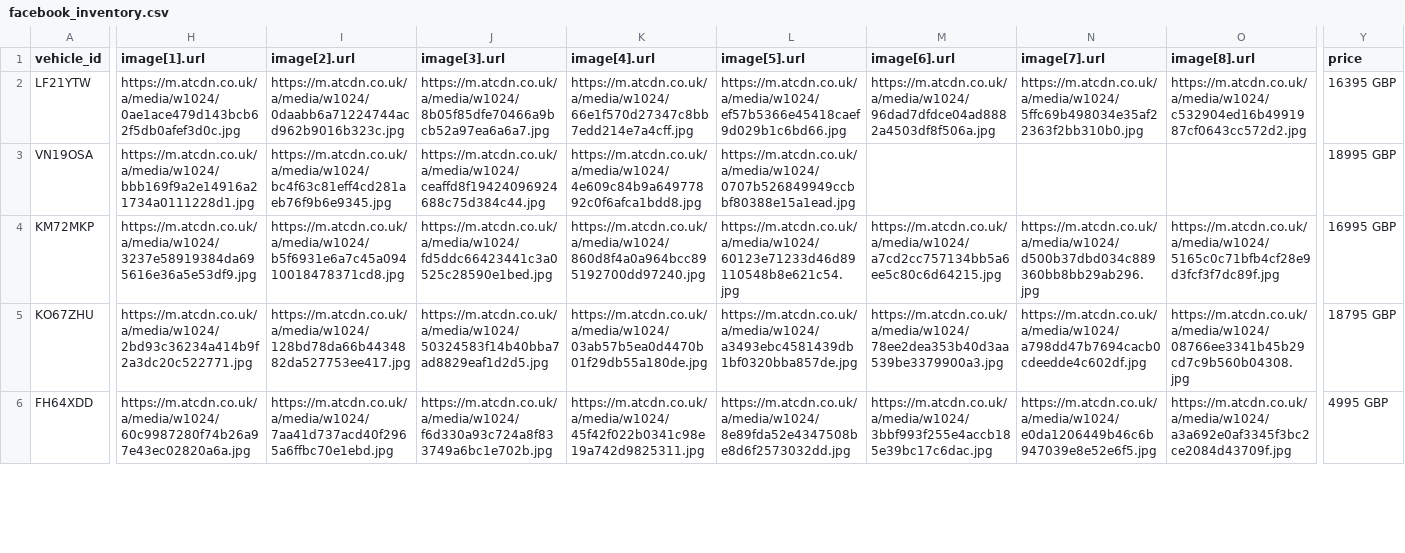
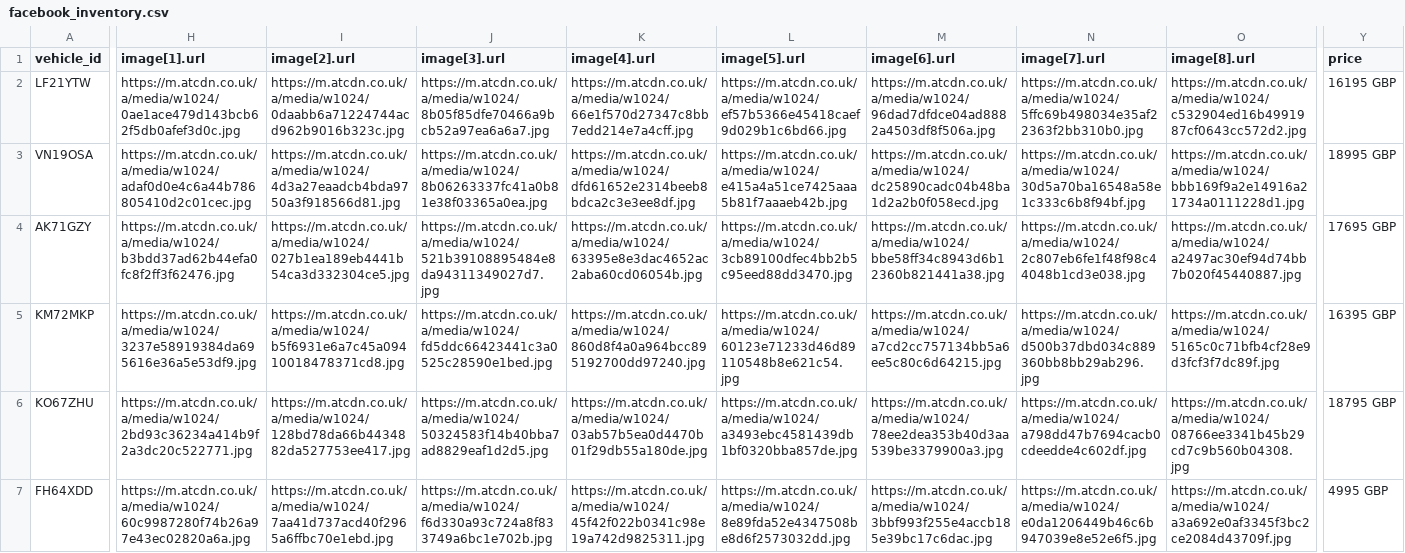
Before and after one commit to oli-a11y/albar-meta-feed, a CSV file: facebook_inventory.csv, drawn as a sheet; only a part is shown, gaps mark what is left out; addresses are those after the commit; rows hold the shown columns only; the diff covers the shown part only; the diff names each change by its address in the sheet, - before the commit and + after, or states it on an @@ line.

```diff
--- a/facebook_inventory.csv
+++ b/facebook_inventory.csv
-Y2 (price): 16395 GBP
+Y2 (price): 16195 GBP
-H3 (image[1].url): https://m.atcdn.co.uk/a/media/w1024/bbb169f9a2e14916a21734a0111228d1.jpg
+H3 (image[1].url): https://m.atcdn.co.uk/a/media/w1024/adaf0d0e4c6a44b786805410d2c01cec.jpg
-I3 (image[2].url): https://m.atcdn.co.uk/a/media/w1024/bc4f63c81eff4cd281aeb76f9b6e9345.jpg
+I3 (image[2].url): https://m.atcdn.co.uk/a/media/w1024/4d3a27eaadcb4bda9750a3f918566d81.jpg
-J3 (image[3].url): https://m.atcdn.co.uk/a/media/w1024/ceaffd8f19424096924688c75d384c44.jpg
+J3 (image[3].url): https://m.atcdn.co.uk/a/media/w1024/8b06263337fc41a0b81e38f03365a0ea.jpg
-K3 (image[4].url): https://m.atcdn.co.uk/a/media/w1024/4e609c84b9a64977892c0f6afca1bdd8.jpg
+K3 (image[4].url): https://m.atcdn.co.uk/a/media/w1024/dfd61652e2314beeb8bdca2c3e3ee8df.jpg
-L3 (image[5].url): https://m.atcdn.co.uk/a/media/w1024/0707b526849949ccbbf80388e15a1ead.jpg
+L3 (image[5].url): https://m.atcdn.co.uk/a/media/w1024/e415a4a51ce7425aaa5b81f7aaaeb42b.jpg
-M3 (image[6].url): (empty)
+M3 (image[6].url): https://m.atcdn.co.uk/a/media/w1024/dc25890cadc04b48ba1d2a2b0f058ecd.jpg
-N3 (image[7].url): (empty)
+N3 (image[7].url): https://m.atcdn.co.uk/a/media/w1024/30d5a70ba16548a58e1c333c6b8f94bf.jpg
-O3 (image[8].url): (empty)
+O3 (image[8].url): https://m.atcdn.co.uk/a/media/w1024/bbb169f9a2e14916a21734a0111228d1.jpg
+row 4: AK71GZY | https://m.atcdn.co.uk/a/media/w1024/b3bdd37ad62b44efa0fc8f2ff3f62476.jpg | https://m.atcdn.co.uk/a/media/w1024/027b1ea189eb4441b54ca3d332304ce5.jpg | https://m.atcdn.co.uk/a/media/w1024/521b39108895484e8da94311349027d7.jpg | https://m.atcdn.co.uk/a/media/w1024/63395e8e3dac4652ac2aba60cd06054b.jpg | https://m.atcdn.co.uk/a/media/w1024/3cb89100dfec4bb2b5c95eed88dd3470.jpg | https://m.atcdn.co.uk/a/media/w1024/bbe58ff34c8943d6b12360b821441a38.jpg | https://m.atcdn.co.uk/a/media/w1024/2c807eb6fe1f48f98c44048b1cd3e038.jpg | https://m.atcdn.co.uk/a/media/w1024/a2497ac30ef94d74bb7b020f45440887.jpg | 17695 GBP
-Y5 (price): 16995 GBP
+Y5 (price): 16395 GBP
```
Also changed, not shown: 4 edited cells elsewhere in this file.
